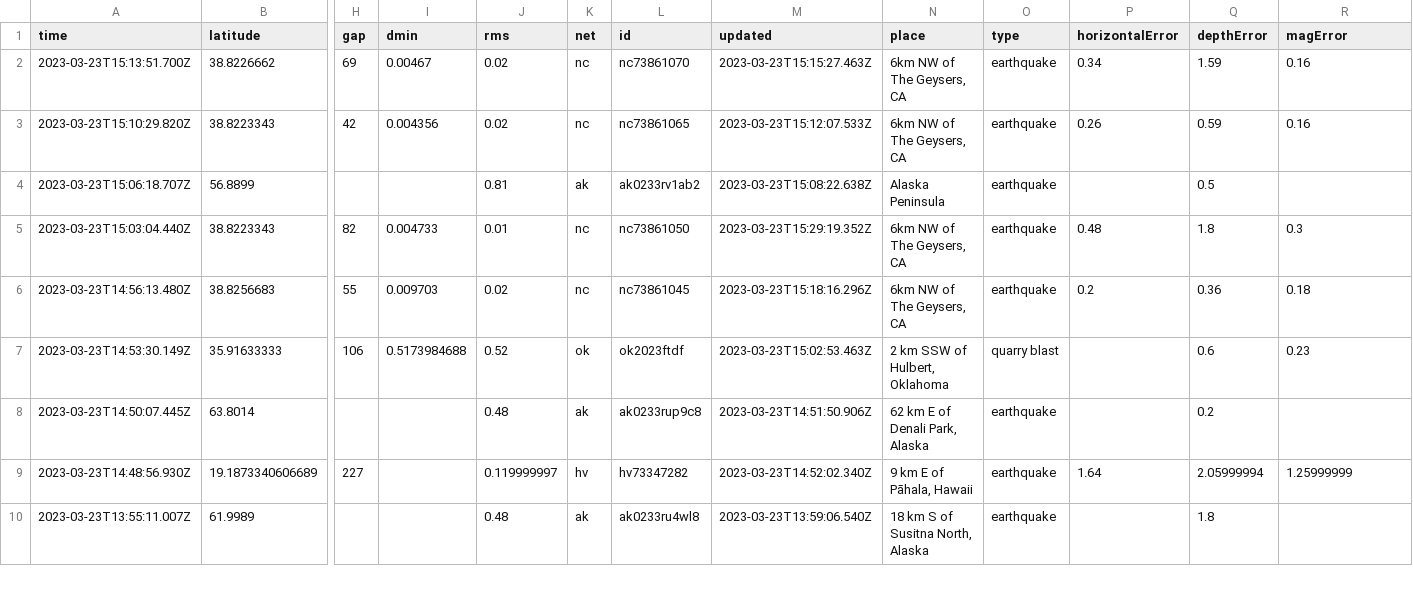
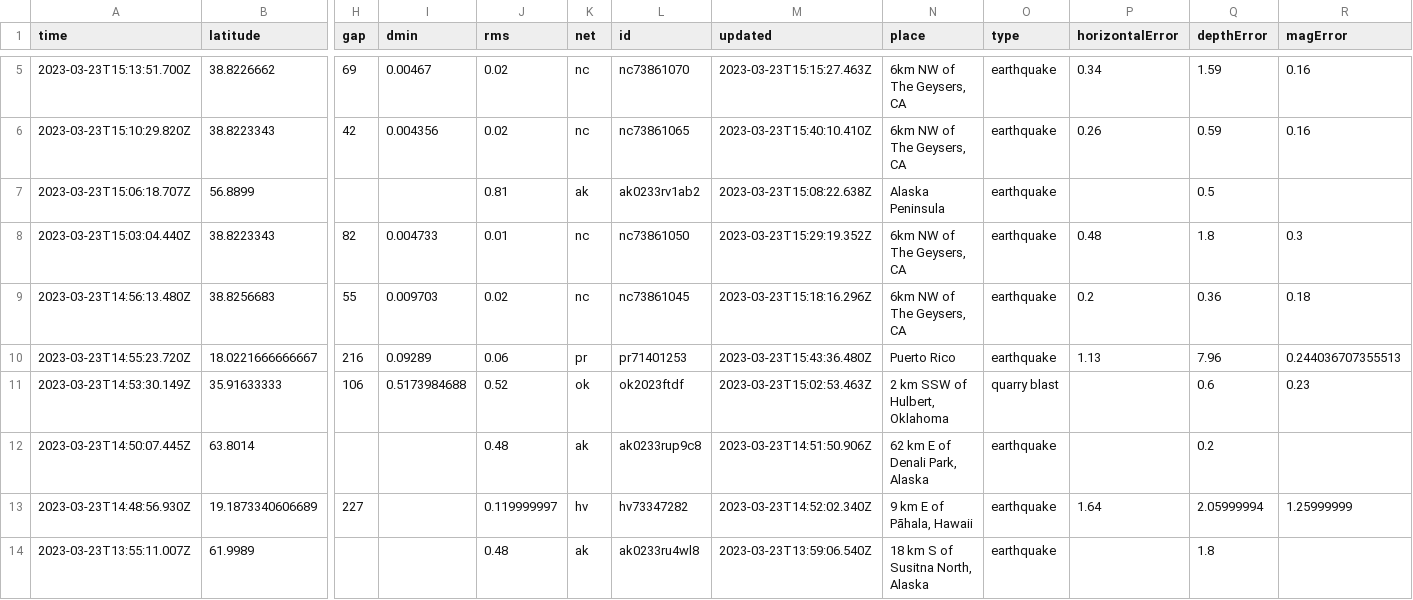
Before and after one commit to jemmastephenson/my-data-robot, a CSV file: usgs_current.csv, drawn as a sheet; only a part is shown, gaps mark what is left out; addresses are those after the commit; rows hold the shown columns only; the diff covers the shown part only; the diff names each change by its address in the sheet, - before the commit and + after, or states it on an @@ line.

```diff
--- a/usgs_current.csv
+++ b/usgs_current.csv
-M6 (updated): 2023-03-23T15:12:07.533Z
+M6 (updated): 2023-03-23T15:40:10.410Z
+row 10: 2023-03-23T14:55:23.720Z | 18.0221666666667 | 216 | 0.09289 | 0.06 | pr | pr71401253 | 2023-03-23T15:43:36.480Z | Puerto Rico | earthquake | 1.13 | 7.96 | 0.244036707355513
```
Also changed, not shown: 4 added rows and 3 edited cells elsewhere in this file.
